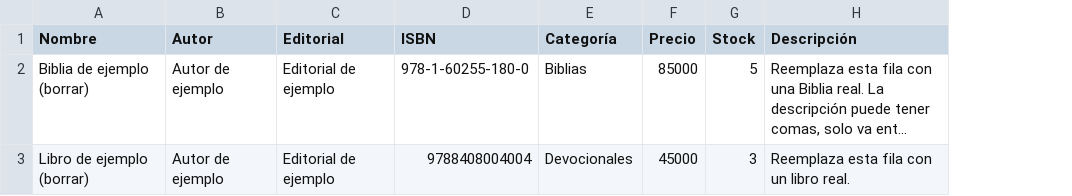
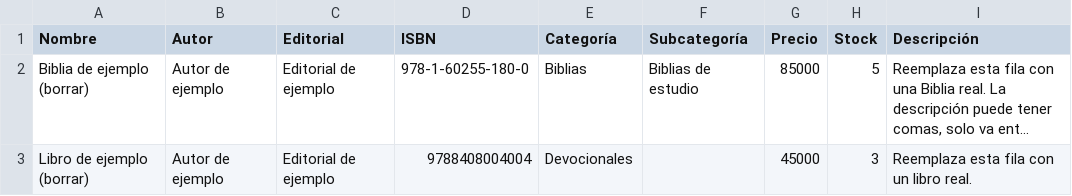
Before and after one commit to praisesync-books/praisesync-books-web, a CSV file: plantilla-catalogo.csv, drawn as a sheet; long unchanged cells end in …; the diff names each change by its address in the sheet, - before the commit and + after, or states it on an @@ line.

```diff
--- a/plantilla-catalogo.csv
+++ b/plantilla-catalogo.csv
+column F (Subcategoría), row 2: Biblias de estudio
```
Also changed, not shown: 7 other files.
